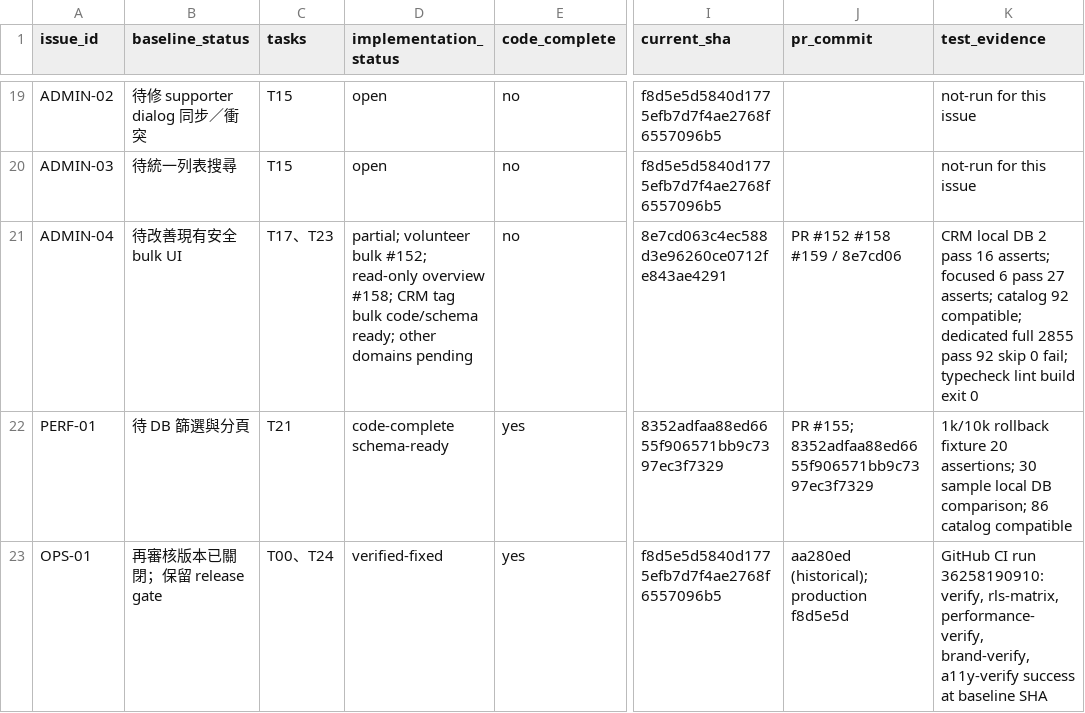
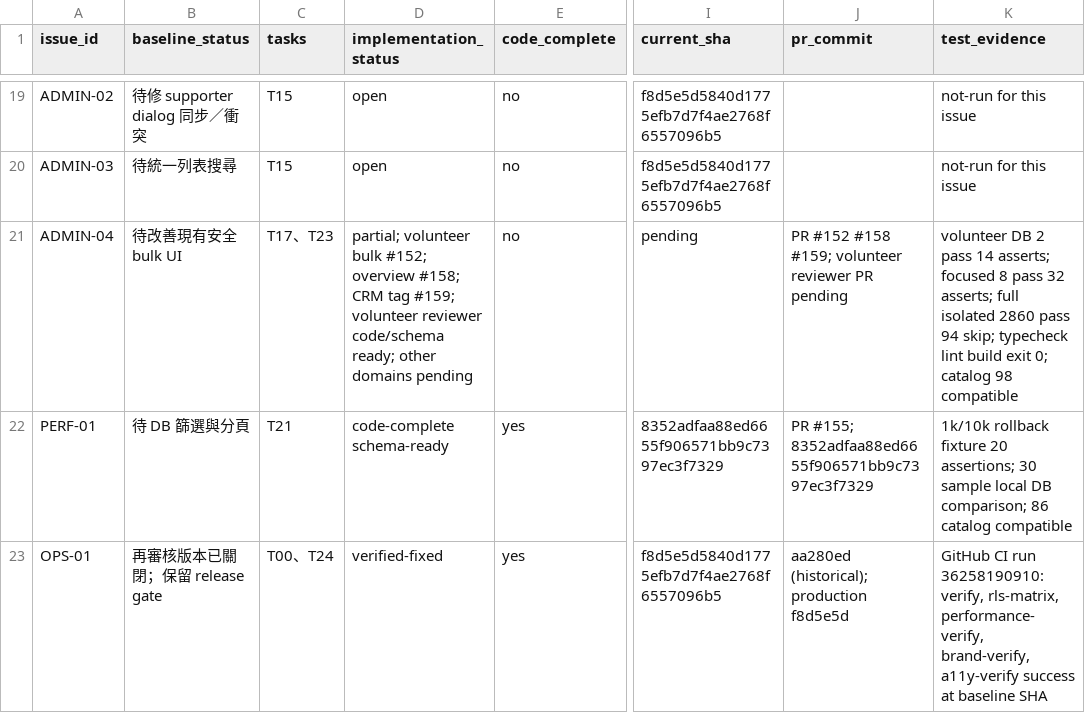
Before and after one commit to YNWAforever/hkscda, a CSV file: docs/evidence/audit-remediation-20260927/tracker.csv, drawn as a sheet; only a part is shown, gaps mark what is left out; the diff names each change by its address in the sheet, - before the commit and + after, or states it on an @@ line.

```diff
--- a/docs/evidence/audit-remediation-20260927/tracker.csv
+++ b/docs/evidence/audit-remediation-20260927/tracker.csv
-D21 (implementation_status): …bulk #152; read-only overview #158; CRM tag bulk code/schema ready;…
+D21 (implementation_status): …bulk #152; overview #158; CRM tag #159; volunteer reviewer code/schema ready;…
-I21 (current_sha): 8e7cd063c4ec588d3e96260ce0712fe843ae4291
+I21 (current_sha): pending
-J21 (pr_commit): PR #152 #158 #159 / 8e7cd06
+J21 (pr_commit): PR #152 #158 #159; volunteer reviewer PR pending
-K21 (test_evidence): CRM local DB 2 pass 16 asserts; focused 6 pass 27 asserts; catalog 92 compatible; dedicated full 2855 pass 92 skip 0 fail; typecheck lint build exit 0
+K21 (test_evidence): volunteer DB 2 pass 14 asserts; focused 8 pass 32 asserts; full isolated 2860 pass 94 skip; typecheck lint build exit 0; catalog 98 compatible
```
Also changed, not shown: docs/evidence/audit-remediation-20260927/migration-manifest.csv, 16 other files.
